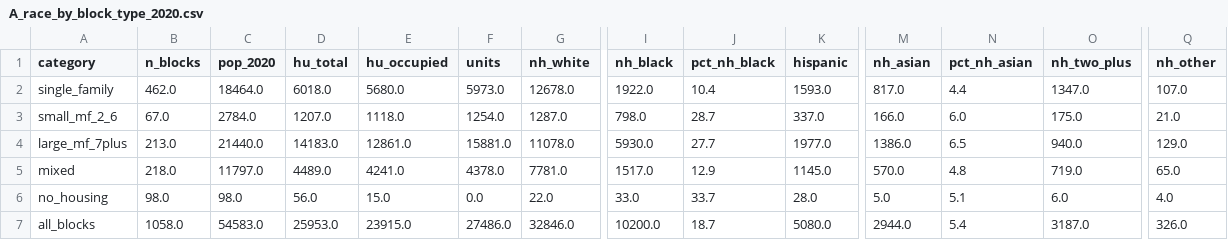
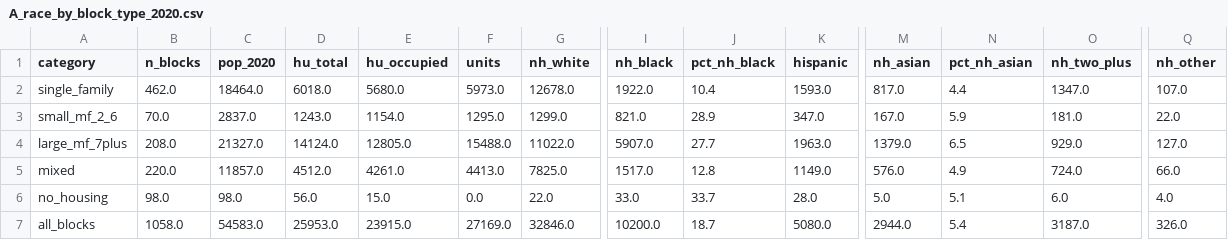
Before and after one commit to jvanderberg/op-block-typology, a CSV file: outputs/tables/A_race_by_block_type_2020.csv, drawn as a sheet; only a part is shown, gaps mark what is left out; the diff covers the shown part only; the diff names each change by its address in the sheet, - before the commit and + after, or states it on an @@ line.

```diff
--- a/outputs/tables/A_race_by_block_type_2020.csv
+++ b/outputs/tables/A_race_by_block_type_2020.csv
-B3 (n_blocks): 67.0
+B3 (n_blocks): 70.0
-C3 (pop_2020): 2784.0
+C3 (pop_2020): 2837.0
-D3 (hu_total): 1207.0
+D3 (hu_total): 1243.0
-E3 (hu_occupied): 1118.0
+E3 (hu_occupied): 1154.0
-F3 (units): 1254.0
+F3 (units): 1295.0
-G3 (nh_white): 1287.0
+G3 (nh_white): 1299.0
-I3 (nh_black): 798.0
+I3 (nh_black): 821.0
-J3 (pct_nh_black): 28.7
+J3 (pct_nh_black): 28.9
-K3 (hispanic): 337.0
+K3 (hispanic): 347.0
-M3 (nh_asian): 166.0
+M3 (nh_asian): 167.0
-N3 (pct_nh_asian): 6.0
+N3 (pct_nh_asian): 5.9
-O3 (nh_two_plus): 175.0
+O3 (nh_two_plus): 181.0
-Q3 (nh_other): 21.0
+Q3 (nh_other): 22.0
-B4 (n_blocks): 213.0
+B4 (n_blocks): 208.0
-C4 (pop_2020): 21440.0
+C4 (pop_2020): 21327.0
-D4 (hu_total): 14183.0
+D4 (hu_total): 14124.0
-E4 (hu_occupied): 12861.0
+E4 (hu_occupied): 12805.0
-F4 (units): 15881.0
+F4 (units): 15488.0
-G4 (nh_white): 11078.0
+G4 (nh_white): 11022.0
-I4 (nh_black): 5930.0
+I4 (nh_black): 5907.0
-K4 (hispanic): 1977.0
+K4 (hispanic): 1963.0
-M4 (nh_asian): 1386.0
+M4 (nh_asian): 1379.0
-O4 (nh_two_plus): 940.0
+O4 (nh_two_plus): 929.0
-Q4 (nh_other): 129.0
+Q4 (nh_other): 127.0
-B5 (n_blocks): 218.0
+B5 (n_blocks): 220.0
-C5 (pop_2020): 11797.0
+C5 (pop_2020): 11857.0
-D5 (hu_total): 4489.0
+D5 (hu_total): 4512.0
-E5 (hu_occupied): 4241.0
+E5 (hu_occupied): 4261.0
-F5 (units): 4378.0
+F5 (units): 4413.0
-G5 (nh_white): 7781.0
+G5 (nh_white): 7825.0
-J5 (pct_nh_black): 12.9
+J5 (pct_nh_black): 12.8
-K5 (hispanic): 1145.0
+K5 (hispanic): 1149.0
-M5 (nh_asian): 570.0
+M5 (nh_asian): 576.0
-N5 (pct_nh_asian): 4.8
+N5 (pct_nh_asian): 4.9
-O5 (nh_two_plus): 719.0
+O5 (nh_two_plus): 724.0
-Q5 (nh_other): 65.0
+Q5 (nh_other): 66.0
-F7 (units): 27486.0
+F7 (units): 27169.0
```
Also changed, not shown: 3 edited cells elsewhere in this file, data/interim/s05_blockgroups.csv, data/interim/s05_blocks.csv, 57 other files.
